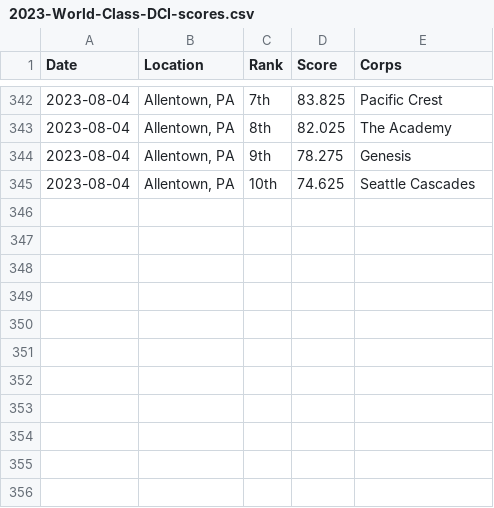
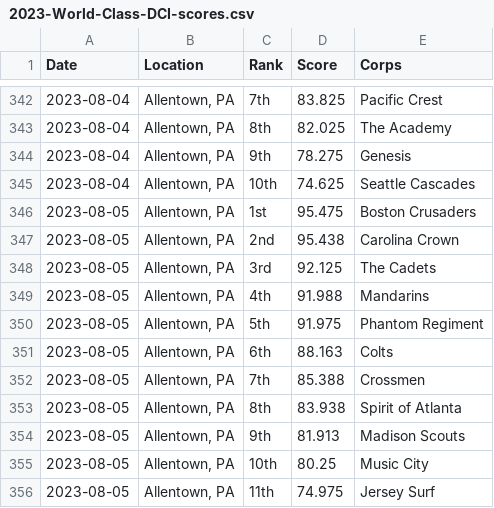
Before and after one commit to aggieed97/Drum-Corps-International, a CSV file: pages/2023-World-Class-DCI-scores.csv, drawn as a sheet; only a part is shown, gaps mark what is left out; the diff names each change by its address in the sheet, - before the commit and + after, or states it on an @@ line.

```diff
--- a/pages/2023-World-Class-DCI-scores.csv
+++ b/pages/2023-World-Class-DCI-scores.csv
+row 346: 2023-08-05 | Allentown, PA | 1st | 95.475 | Boston Crusaders
+row 347: 2023-08-05 | Allentown, PA | 2nd | 95.438 | Carolina Crown
+row 348: 2023-08-05 | Allentown, PA | 3rd | 92.125 | The Cadets
+row 349: 2023-08-05 | Allentown, PA | 4th | 91.988 | Mandarins
+row 350: 2023-08-05 | Allentown, PA | 5th | 91.975 | Phantom Regiment
+row 351: 2023-08-05 | Allentown, PA | 6th | 88.163 | Colts
+row 352: 2023-08-05 | Allentown, PA | 7th | 85.388 | Crossmen
+row 353: 2023-08-05 | Allentown, PA | 8th | 83.938 | Spirit of Atlanta
+row 354: 2023-08-05 | Allentown, PA | 9th | 81.913 | Madison Scouts
+row 355: 2023-08-05 | Allentown, PA | 10th | 80.25 | Music City
+row 356: 2023-08-05 | Allentown, PA | 11th | 74.975 | Jersey Surf
```
Also changed, not shown: pages/2023-DCI-Caption-Score-Recaps-Large.csv.
